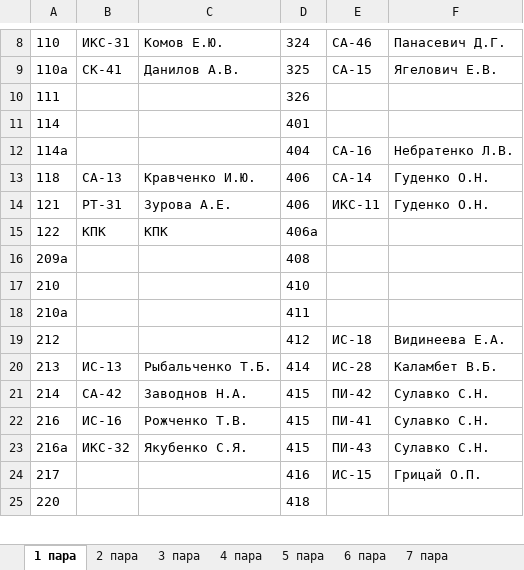
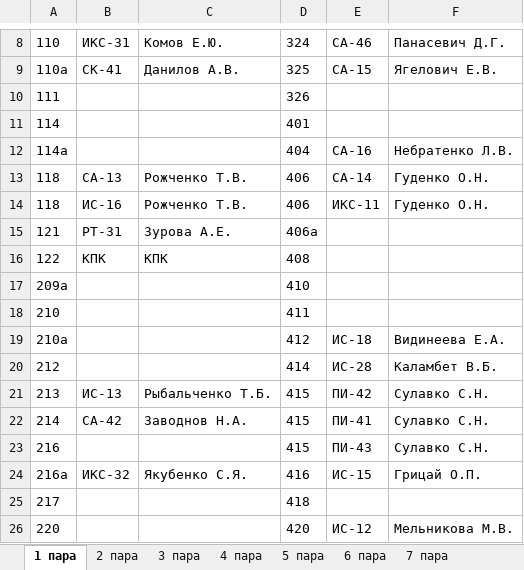
Before and after one commit to divanys/parsing_planchette, an Excel workbook: all_planchette/16.11.2023.xlsx, sheet 1 пара, drawn as a sheet; only a part is shown, gaps mark what is left out; values as stored, in another font and other column widths than the file's, no borders; charts and pictures not drawn; addresses are those after the commit; the diff covers the shown part only; the diff names each change by its address in the sheet, - before the commit and + after, or states it on an @@ line.

```diff
--- a/all_planchette/16.11.2023.xlsx (sheet 1 пара)
+++ b/all_planchette/16.11.2023.xlsx (sheet 1 пара)
-C13: Кравченко И.Ю.
+C13: Рожченко Т.В.
+row 14: 118 | ИС-16 | Рожченко Т.В. | 406 | ИКС-11 | Гуденко О.Н.
-D15: 406
+D15: 406а
-E15: ИКС-11
+E15: (empty)
-F15: Гуденко О.Н.
+F15: (empty)
-D16: 406а
+D16: 408
-D17: 408
+D17: 410
-D18: 410
+D18: 411
-D19: 411
+D19: 412
-E19: (empty)
+E19: ИС-18
-F19: (empty)
+F19: Видинеева Е.А.
-D20: 412
+D20: 414
-E20: ИС-18
+E20: ИС-28
-F20: Видинеева Е.А.
+F20: Каламбет В.Б.
-D21: 414
+D21: 415
-E21: ИС-28
+E21: ПИ-42
-F21: Каламбет В.Б.
+F21: Сулавко С.Н.
-E22: ПИ-42
+E22: ПИ-41
-B23: ИС-16
+B23: (empty)
-C23: Рожченко Т.В.
+C23: (empty)
-E23: ПИ-41
+E23: ПИ-43
-D24: 415
+D24: 416
-E24: ПИ-43
+E24: ИС-15
-F24: Сулавко С.Н.
+F24: Грицай О.П.
-D25: 416
+D25: 418
-E25: ИС-15
+E25: (empty)
-F25: Грицай О.П.
+F25: (empty)
-D26: 418
+D26: 420
-E26: (empty)
+E26: ИС-12
-F26: (empty)
+F26: Мельникова М.В.
```
Also changed, not shown: 1 removed row and 20 edited cells elsewhere in this sheet, 2 other files.
